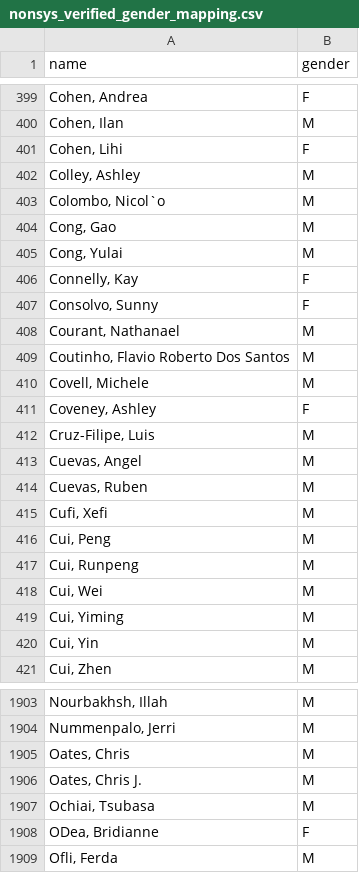
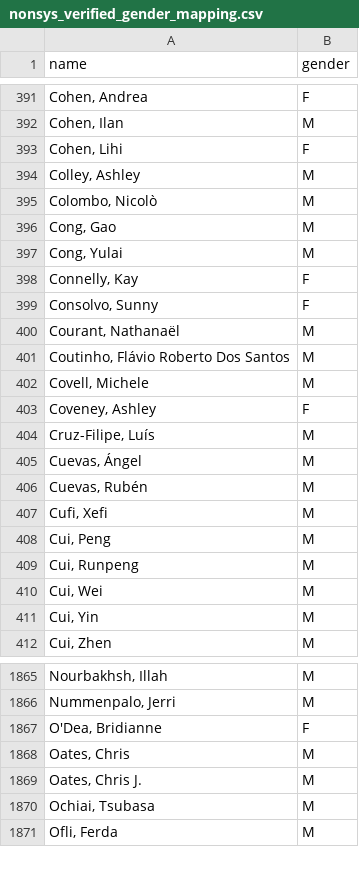
Before and after one commit to eitanf/sysconf, a CSV file: data/nonsys_verified_gender_mapping.csv, drawn as a sheet; only a part is shown, gaps mark what is left out; the diff covers the shown part only.

```diff
--- a/data/nonsys_verified_gender_mapping.csv
+++ b/data/nonsys_verified_gender_mapping.csv
@@ -402,3 +394,3 @@ name,gender
 "Colley, Ashley",M
-"Colombo, Nicol`o",M
+"Colombo, Nicolò",M
 "Cong, Gao",M
@@ -407,9 +399,9 @@ name,gender
 "Consolvo, Sunny",F
-"Courant, Nathanael",M
-"Coutinho, Flavio Roberto Dos Santos",M
+"Courant, Nathanaël",M
+"Coutinho, Flávio Roberto Dos Santos",M
 "Covell, Michele",M
 "Coveney, Ashley",F
-"Cruz-Filipe, Luis",M
-"Cuevas, Angel",M
-"Cuevas, Ruben",M
+"Cruz-Filipe, Luís",M
+"Cuevas, Ángel",M
+"Cuevas, Rubén",M
 "Cufi, Xefi",M
@@ -418,3 +410,2 @@ name,gender
 "Cui, Wei",M
-"Cui, Yiming",M
 "Cui, Yin",M
@@ -1904,2 +1866,3 @@ name,gender
 "Nummenpalo, Jerri",M
+"O'Dea, Bridianne",F
 "Oates, Chris",M
@@ -1907,3 +1870,2 @@ name,gender
 "Ochiai, Tsubasa",M
-"ODea, Bridianne",F
 "Ofli, Ferda",M
```
Also changed, not shown: 7 added rows, 2 removed rows, 74 moved rows and 72 edited cells elsewhere in this file, data/nonsys_inferred_gender_mapping.csv.
